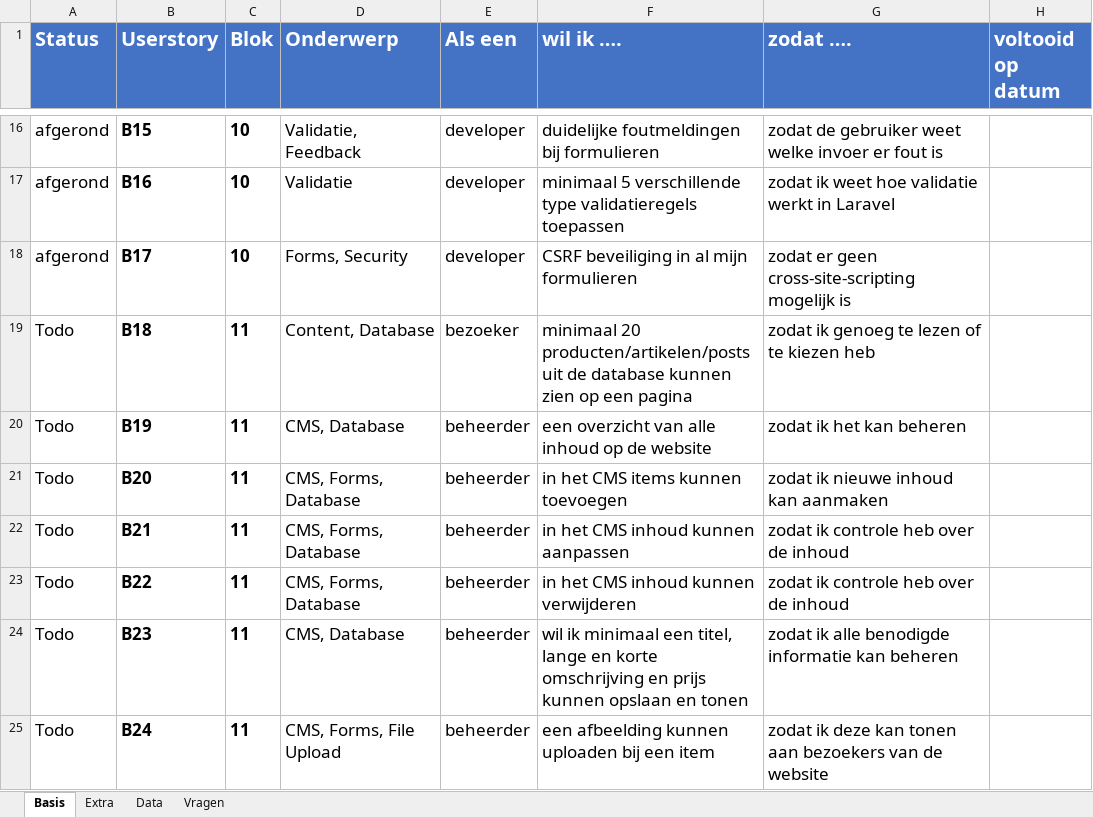
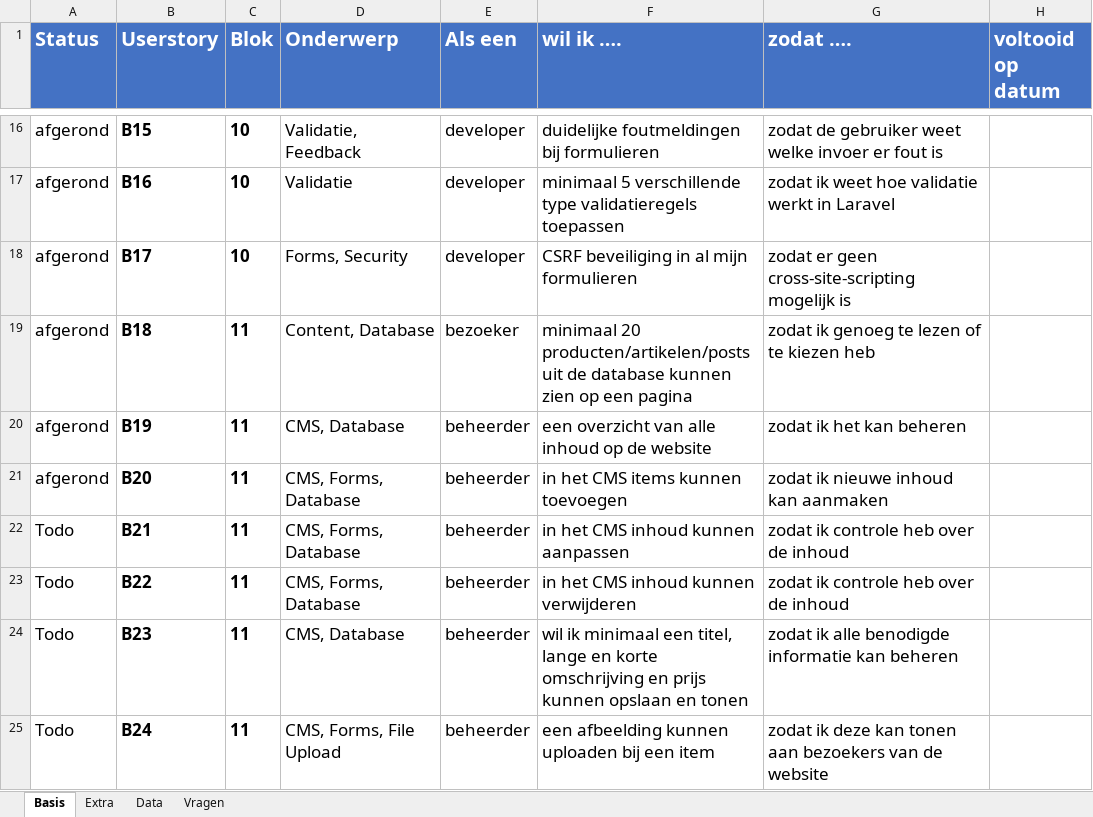
Before and after one commit to matthijsdevelopment/bap-website, an Excel workbook: laravel_user_stories_v20191120.xlsx, sheet Basis, drawn as a sheet; only a part is shown, gaps mark what is left out; values as stored, in another font and other column widths than the file's, no borders; conditional formats not drawn; the diff names each change by its address in the sheet, - before the commit and + after, or states it on an @@ line.

Commit message:
small update of the user stories

```diff
--- a/laravel_user_stories_v20191120.xlsx (sheet Basis)
+++ b/laravel_user_stories_v20191120.xlsx (sheet Basis)
-A19:A21 (Status): Todo
+A19:A21 (Status): afgerond
```
